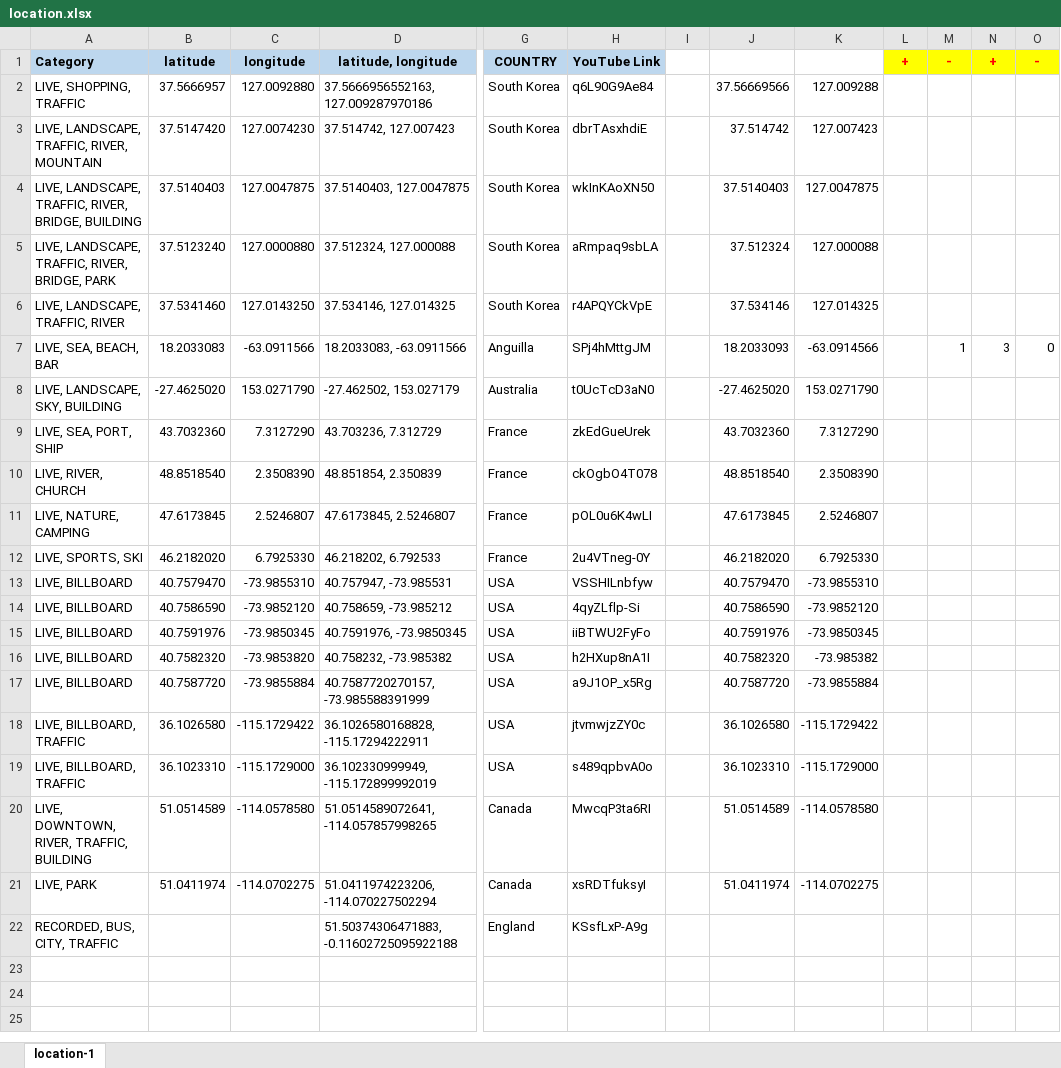
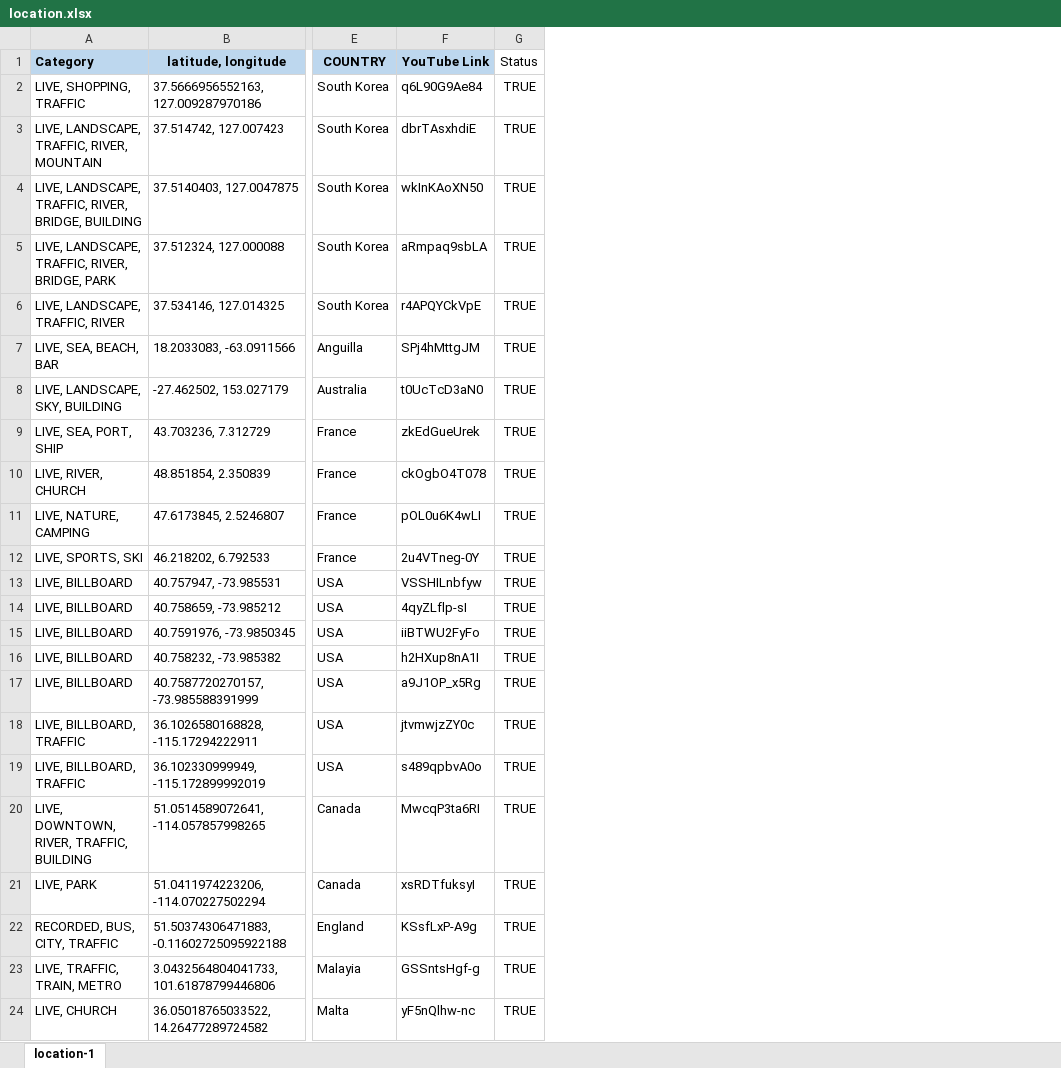
Before and after one commit to Map-youtube/map-youtube, an Excel workbook: location.xlsx, sheet location-1, drawn as a sheet; only a part is shown, gaps mark what is left out; values as stored, in another font and other column widths than the file's, no borders; removed rows and columns are numbered as before the commit, all else as after; rows hold the shown columns only; the diff names each change by its address in the sheet, - before the commit and + after, or states it on an @@ line.

Commit message:
Add files via upload

```diff
--- a/location.xlsx (sheet location-1)
+++ b/location.xlsx (sheet location-1)
-column B (latitude), rows 2-21: 37.5666957 | 37.5147420 | 37.5140403 | 37.5123240 | 37.5341460 | 18.2033083 | -27.4625020 | 43.7032360 | 48.8518540 | 47.6173845 | 46.2182020 | 40.7579470 | 40.7586590 | 40.7591976 | 40.7582320 | 40.7587720 | 36.1026580 | 36.1023310 | 51.0514589 | 51.0411974
-column C (longitude), rows 2-21: 127.0092880 | 127.0074230 | 127.0047875 | 127.0000880 | 127.0143250 | -63.0911566 | 153.0271790 | 7.3127290 | 2.3508390 | 2.5246807 | 6.7925330 | -73.9855310 | -73.9852120 | -73.9850345 | -73.9853820 | -73.9855884 | -115.1729422 | -115.1729000 | -114.0578580 | -114.0702275
-column I, empty
-column J, rows 2-21: 37.56669566 | 37.514742 | 37.5140403 | 37.512324 | 37.534146 | 18.2033093 | -27.4625020 | 43.7032360 | 48.8518540 | 47.6173845 | 46.2182020 | 40.7579470 | 40.7586590 | 40.7591976 | 40.7582320 | 40.7587720 | 36.1026580 | 36.1023310 | 51.0514589 | 51.0411974
-column K, rows 2-21: 127.009288 | 127.007423 | 127.0047875 | 127.000088 | 127.014325 | -63.0914566 | 153.0271790 | 7.3127290 | 2.3508390 | 2.5246807 | 6.7925330 | -73.9855310 | -73.9852120 | -73.9850345 | -73.985382 | -73.9855884 | -115.1729422 | -115.1729000 | -114.0578580 | -114.0702275
-column L (+), empty
-column M (-), row 7: 1
-column N (+), row 7: 3
-column O (-), row 7: 0
+column G (Status), rows 2-22: all TRUE
-F14 (YouTube Link): 4qyZLflp-Si
+F14 (YouTube Link): 4qyZLflp-sI
+row 23: LIVE, TRAFFIC, TRAIN, METRO | 3.0432564804041733, 101.61878799446806 | Malayia | GSSntsHgf-g | TRUE
+row 24: LIVE, CHURCH | 36.05018765033522, 14.26477289724582 | Malta | yF5nQlhw-nc | TRUE
```
Also changed, not shown: formulas that keep their value.
